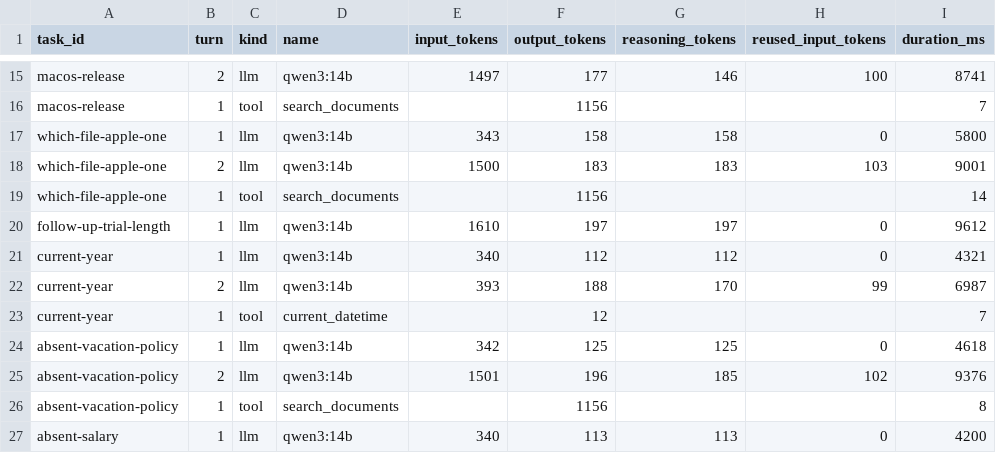
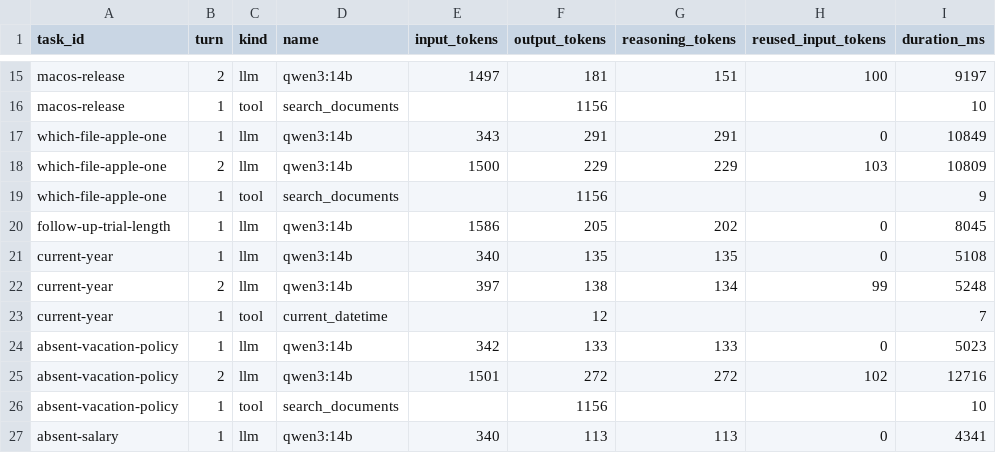
Before and after one commit to AndrewKonst/tg-agent-rag, a CSV file: reports/baseline-calls.csv, drawn as a sheet; only a part is shown, gaps mark what is left out; the diff covers the shown part only; the diff names each change by its address in the sheet, - before the commit and + after, or states it on an @@ line.

```diff
--- a/reports/baseline-calls.csv
+++ b/reports/baseline-calls.csv
-F15 (output_tokens): 177
+F15 (output_tokens): 181
-G15 (reasoning_tokens): 146
+G15 (reasoning_tokens): 151
-I15 (duration_ms): 8741
+I15 (duration_ms): 9197
-I16 (duration_ms): 7
+I16 (duration_ms): 10
-F17 (output_tokens): 158
+F17 (output_tokens): 291
-G17 (reasoning_tokens): 158
+G17 (reasoning_tokens): 291
-I17 (duration_ms): 5800
+I17 (duration_ms): 10849
-F18 (output_tokens): 183
+F18 (output_tokens): 229
-G18 (reasoning_tokens): 183
+G18 (reasoning_tokens): 229
-I18 (duration_ms): 9001
+I18 (duration_ms): 10809
-I19 (duration_ms): 14
+I19 (duration_ms): 9
-E20 (input_tokens): 1610
+E20 (input_tokens): 1586
-F20 (output_tokens): 197
+F20 (output_tokens): 205
-G20 (reasoning_tokens): 197
+G20 (reasoning_tokens): 202
-I20 (duration_ms): 9612
+I20 (duration_ms): 8045
-F21 (output_tokens): 112
+F21 (output_tokens): 135
-G21 (reasoning_tokens): 112
+G21 (reasoning_tokens): 135
-I21 (duration_ms): 4321
+I21 (duration_ms): 5108
-E22 (input_tokens): 393
+E22 (input_tokens): 397
-F22 (output_tokens): 188
+F22 (output_tokens): 138
-G22 (reasoning_tokens): 170
+G22 (reasoning_tokens): 134
-I22 (duration_ms): 6987
+I22 (duration_ms): 5248
-F24 (output_tokens): 125
+F24 (output_tokens): 133
-G24 (reasoning_tokens): 125
+G24 (reasoning_tokens): 133
-I24 (duration_ms): 4618
+I24 (duration_ms): 5023
-F25 (output_tokens): 196
+F25 (output_tokens): 272
-G25 (reasoning_tokens): 185
+G25 (reasoning_tokens): 272
-I25 (duration_ms): 9376
+I25 (duration_ms): 12716
-I26 (duration_ms): 8
+I26 (duration_ms): 10
-I27 (duration_ms): 4200
+I27 (duration_ms): 4341
```
Also changed, not shown: 36 edited cells elsewhere in this file, reports/baseline-runs.csv, 5 other files.
